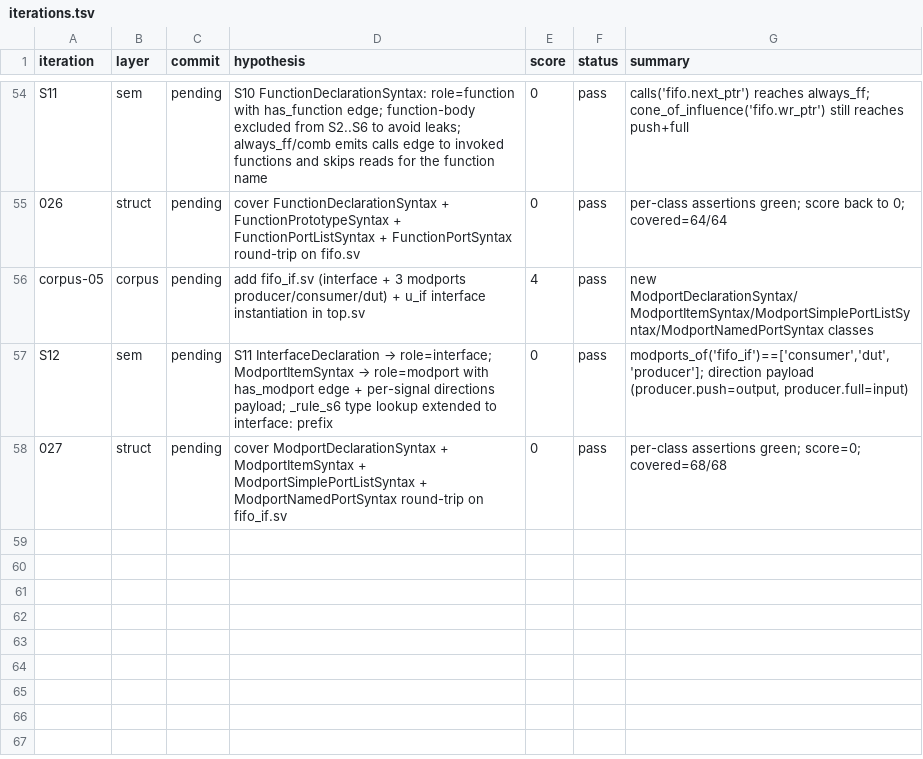
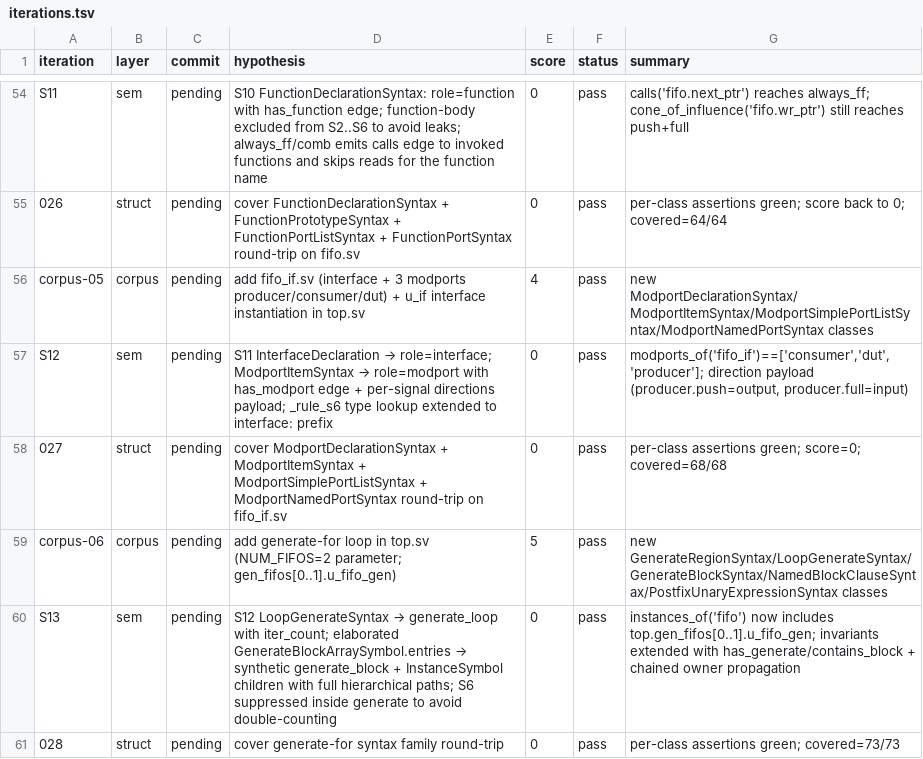
Before and after one commit to JuanSync7/KGWeave, a TSV file: research/ast_experiment/iterations.tsv, drawn as a sheet; only a part is shown, gaps mark what is left out; the diff names each change by its address in the sheet, - before the commit and + after, or states it on an @@ line.

Commit message:
phase-6+sem-S12+iter-028: generate-for loop in top.sv; S12 promotes LoopGenerateSyntax + elaborated GenerateBlockArraySymbol entries with hierarchical paths; instances_of() lists elaborated copies — 102 tests green, score=0

```diff
--- a/research/ast_experiment/iterations.tsv
+++ b/research/ast_experiment/iterations.tsv
+row 59: corpus-06 | corpus | pending | add generate-for loop in top.sv (NUM_FIFOS=2 parameter; gen_fifos[0..1].u_fifo_gen) | 5 | pass | new GenerateRegionSyntax/LoopGenerateSyntax/GenerateBlockSyntax/NamedBlockClauseSyntax/PostfixUnaryExpressionSyntax classes
+row 60: S13 | sem | pending | S12 LoopGenerateSyntax → generate_loop with iter_count; elaborated GenerateBlockArraySymbol.entries → synthetic generate_block + InstanceSymbol children with full hierarchical paths; S6 suppressed inside generate to avoid double-counting | 0 | pass | instances_of('fifo') now includes top.gen_fifos[0..1].u_fifo_gen; invariants extended with has_generate/contains_block + chained owner propagation
+row 61: 028 | struct | pending | cover generate-for syntax family round-trip | 0 | pass | per-class assertions green; covered=73/73
```
Also changed, not shown: 11 other files.
